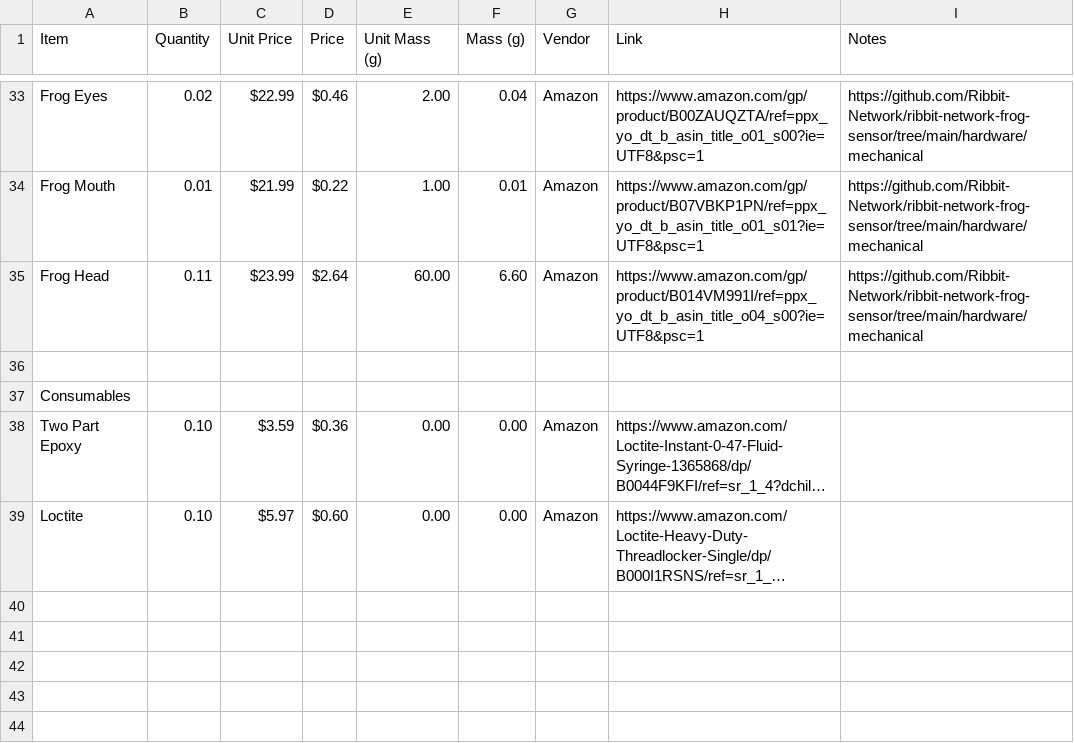
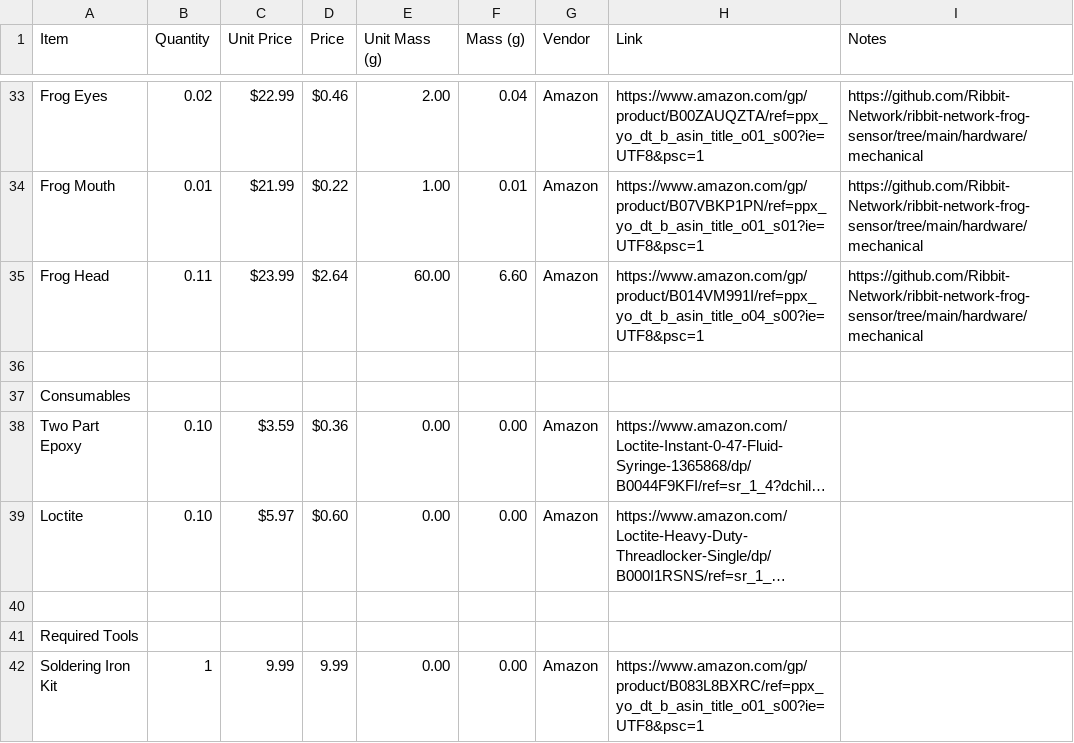
Before and after one commit to Ribbit-Network/ribbit-network-frog-hardware, a CSV file: hardware/v3/ribbit_network_frog_sensor_bom.csv, drawn as a sheet; only a part is shown, gaps mark what is left out; long unchanged cells end in …; the diff names each change by its address in the sheet, - before the commit and + after, or states it on an @@ line.

Commit message:
adding required tools section

```diff
--- a/hardware/v3/ribbit_network_frog_sensor_bom.csv
+++ b/hardware/v3/ribbit_network_frog_sensor_bom.csv
+row 40: (empty)
+row 41: Required Tools
+row 42: Soldering Iron Kit | 1 | 9.99 | 9.99 | 0.00 | 0.00 | Amazon | https://www.amazon.com/gp/product/B083L8BXRC/ref=ppx_yo_dt_b_asin_title_o01_s00?ie=UTF8&psc=1
```
